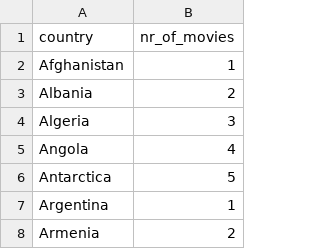
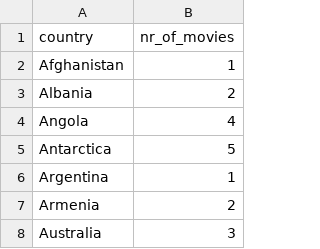
Before and after one commit to Catralitos/Letterboxd-Visualization, a CSV file: data/country_movies.csv, drawn as a sheet; only a part is shown; the shorter side is filled out with more unchanged rows; the diff names each change by its address in the sheet, - before the commit and + after, or states it on an @@ line.

```diff
--- a/data/country_movies.csv
+++ b/data/country_movies.csv
-row 4: Algeria | 3
```
Also changed, not shown: 1 other file.
